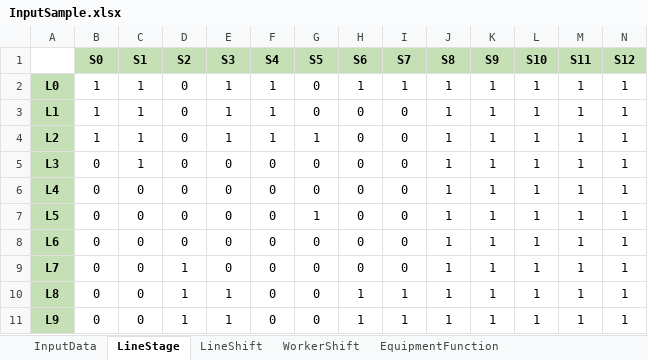
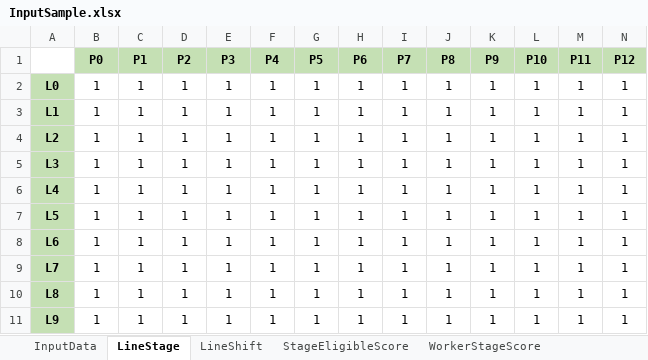
Before and after one commit to afishlover/dmo_ortools, an Excel workbook: DensoHack/ManPower/InputSample.xlsx, sheet LineStage, drawn as a sheet; only a part is shown; values as stored, in another font and other column widths than the file's, no borders; removed rows and columns are numbered as before the commit, all else as after; rows hold the shown columns only; the diff names each change by its address in the sheet, - before the commit and + after, or states it on an @@ line.

```diff
--- a/DensoHack/ManPower/InputSample.xlsx (sheet LineStage)
+++ b/DensoHack/ManPower/InputSample.xlsx (sheet LineStage)
-sheet tab: EquipmentFunction
+sheet tab: StageEligibleScore
-row 1:  | S0 | S1 | S2 | S3 | S4 | S5 | S6 | S7 | S8 | S9 | S10 | S11 | S12
+row 1:  | P0 | P1 | P2 | P3 | P4 | P5 | P6 | P7 | P8 | P9 | P10 | P11 | P12
-D2:D8: 0
+D2:D8: 1
-G2:G3: 0
+G2:G3: 1
-H3:H9: 0
+H3:H9: 1
-I3:I9: 0
+I3:I9: 1
-B5:B11: 0
+B5:B11: 1
-E5:E9: 0
+E5:E9: 1
-F5:F11: 0
+F5:F11: 1
-G5:G6: 0
+G5:G6: 1
-C6:C11: 0
+C6:C11: 1
-G8:G11: 0
+G8:G11: 1
```
Also changed, not shown: sheet LineShift, sheet WorkerPreassigned, sheet WorkerStageScore, sheet InputData, sheet WorkerProfile, other sheet tabs, 22 other files.
